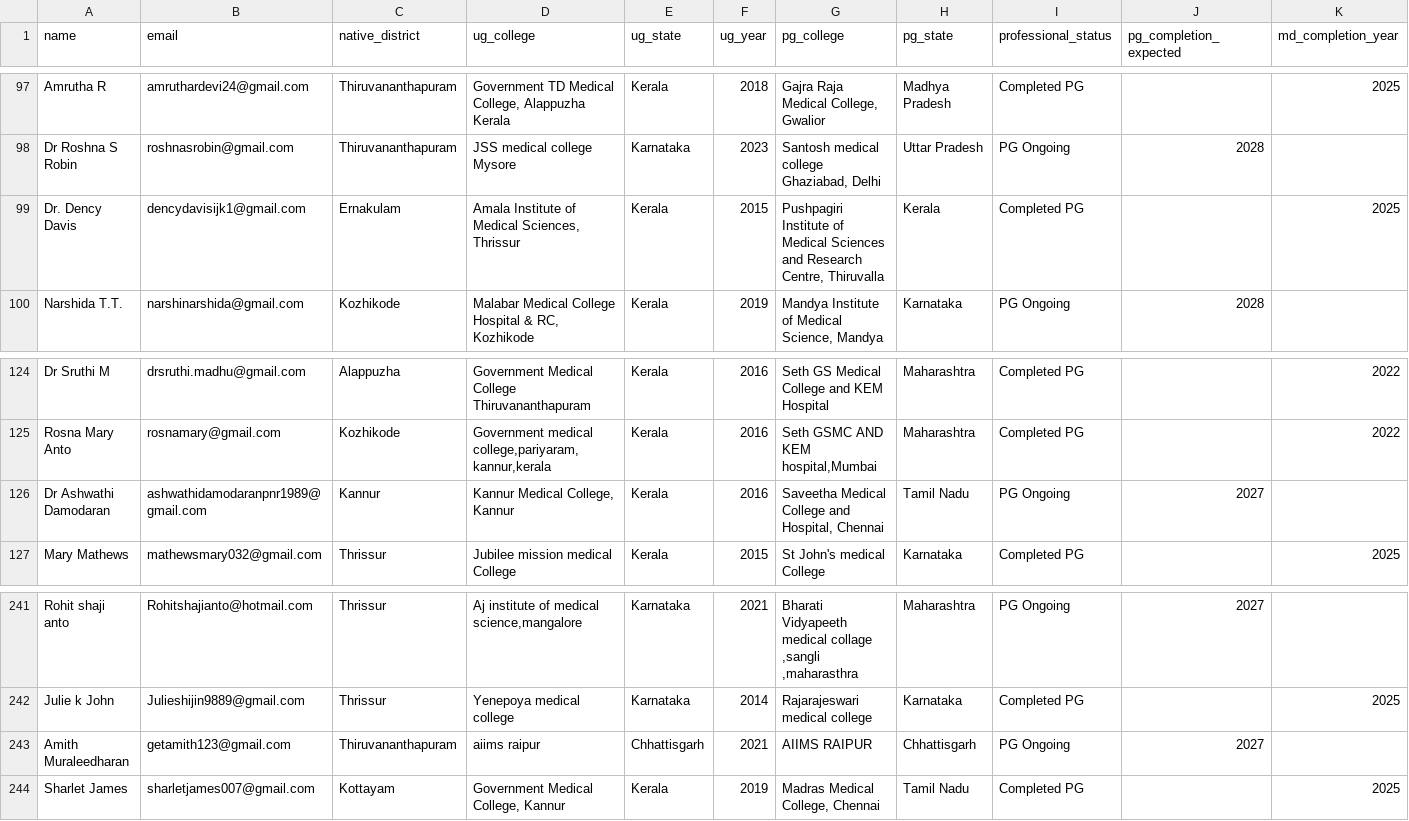
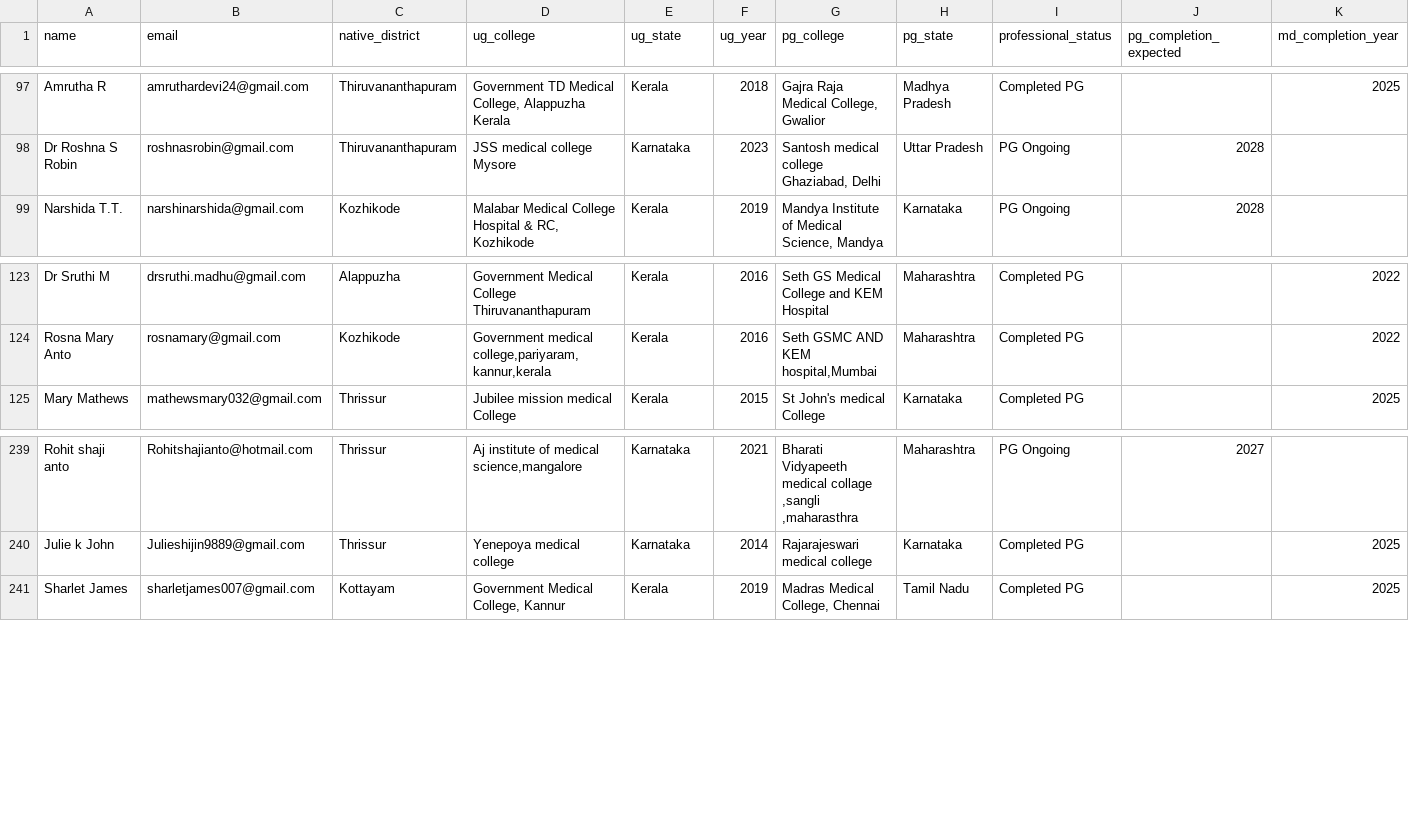
Before and after one commit to SharanStudio/cmmdb, a CSV file: site/directory.csv, drawn as a sheet; only a part is shown, gaps mark what is left out; rows hold the shown columns only; the diff names each change by its address in the sheet, - before the commit and + after, or states it on an @@ line.

Commit message:
Auto-update directory: 10/11/2026, 6:12:32 PM

```diff
--- a/site/directory.csv
+++ b/site/directory.csv
-row 99: Dr. Dency Davis | dencydavisijk1@gmail.com | Ernakulam | Amala Institute of Medical Sciences, Thrissur | Kerala | 2015 | Pushpagiri Institute of Medical Sciences and Research Centre, Thiruvalla | Kerala | Completed PG |  | 2025
-row 126: Dr Ashwathi Damodaran | ashwathidamodaranpnr1989@gmail.com | Kannur | Kannur Medical College, Kannur | Kerala | 2016 | Saveetha Medical College and Hospital, Chennai | Tamil Nadu | PG Ongoing | 2027
-row 243: Amith Muraleedharan | getamith123@gmail.com | Thiruvananthapuram | aiims raipur | Chhattisgarh | 2021 | AIIMS RAIPUR | Chhattisgarh | PG Ongoing | 2027
```
